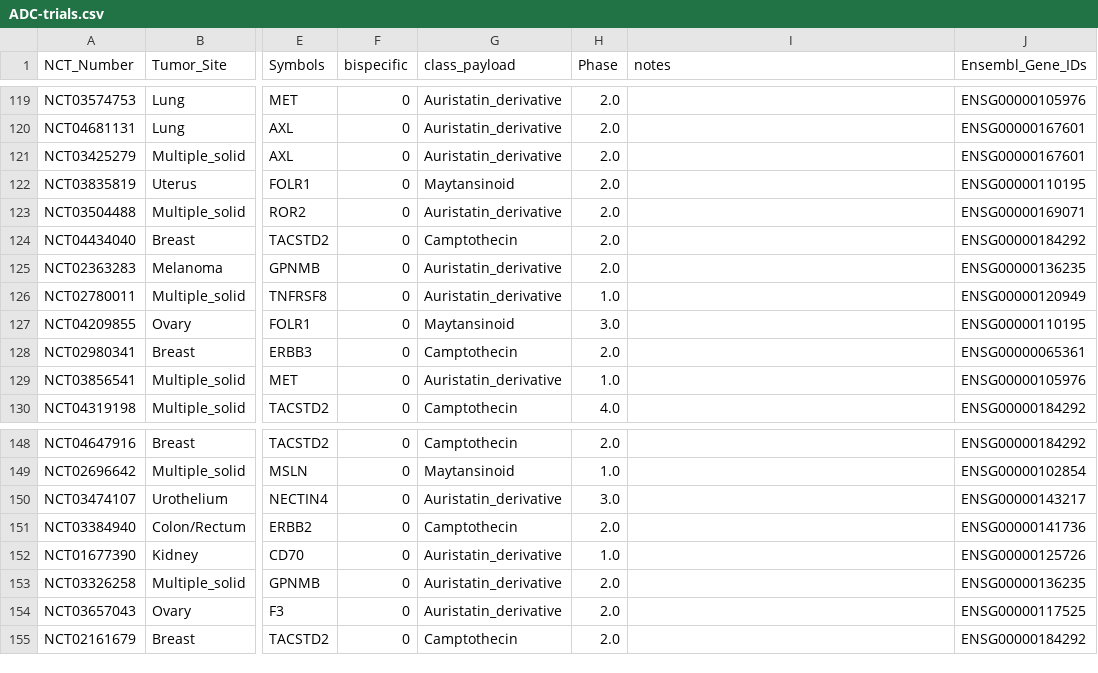
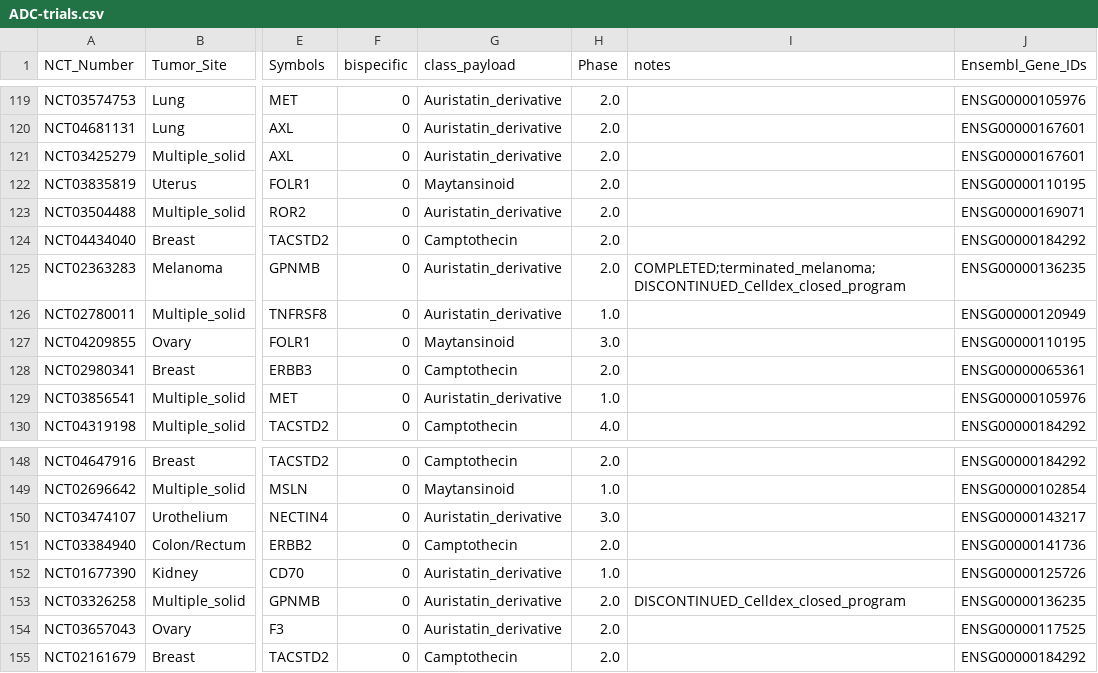
Before and after one commit to pirl-unc/pirlygenes, a CSV file: pirlygenes/data/ADC-trials.csv, drawn as a sheet; only a part is shown, gaps mark what is left out; the diff covers the shown part only; the diff names each change by its address in the sheet, - before the commit and + after, or states it on an @@ line.

```diff
--- a/pirlygenes/data/ADC-trials.csv
+++ b/pirlygenes/data/ADC-trials.csv
-I125 (notes): (empty)
+I125 (notes): COMPLETED;terminated_melanoma;DISCONTINUED_Celldex_closed_program
-I153 (notes): (empty)
+I153 (notes): DISCONTINUED_Celldex_closed_program
```
Also changed, not shown: 21 edited cells elsewhere in this file, pirlygenes/data/ADC-withdrawn.csv, 2 other files.
